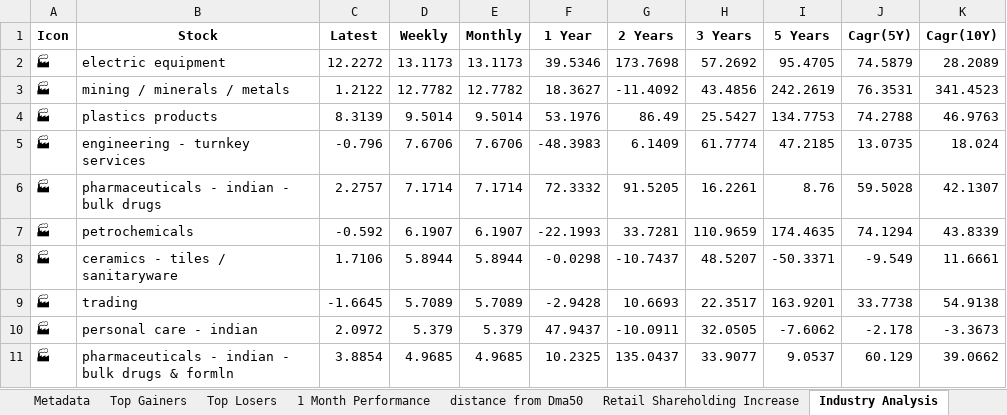
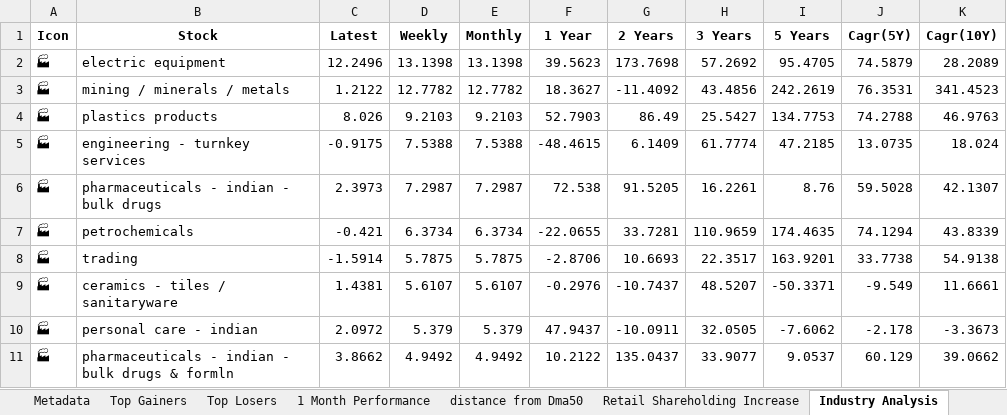
Before and after one commit to twyvernss/market-health-data, an Excel workbook: market_health_data.xlsx, sheet Industry Analysis, drawn as a sheet; only a part is shown; values as stored, in another font and other column widths than the file's, no borders; removed rows and columns are numbered as before the commit, all else as after; the diff covers the shown part only; the diff names each change by its address in the sheet, - before the commit and + after, or states it on an @@ line.

```diff
--- a/market_health_data.xlsx (sheet Industry Analysis)
+++ b/market_health_data.xlsx (sheet Industry Analysis)
-C2 (Latest): 12.2272
+C2 (Latest): 12.2496
-D2 (Weekly): 13.1173
+D2 (Weekly): 13.1398
-E2 (Monthly): 13.1173
+E2 (Monthly): 13.1398
-F2 (1 Year): 39.5346
+F2 (1 Year): 39.5623
-C4 (Latest): 8.3139
+C4 (Latest): 8.026
-D4 (Weekly): 9.5014
+D4 (Weekly): 9.2103
-E4 (Monthly): 9.5014
+E4 (Monthly): 9.2103
-F4 (1 Year): 53.1976
+F4 (1 Year): 52.7903
-C5 (Latest): -0.796
+C5 (Latest): -0.9175
-D5 (Weekly): 7.6706
+D5 (Weekly): 7.5388
-E5 (Monthly): 7.6706
+E5 (Monthly): 7.5388
-F5 (1 Year): -48.3983
+F5 (1 Year): -48.4615
-C6 (Latest): 2.2757
+C6 (Latest): 2.3973
-D6 (Weekly): 7.1714
+D6 (Weekly): 7.2987
-E6 (Monthly): 7.1714
+E6 (Monthly): 7.2987
-F6 (1 Year): 72.3332
+F6 (1 Year): 72.538
-C7 (Latest): -0.592
+C7 (Latest): -0.421
-D7 (Weekly): 6.1907
+D7 (Weekly): 6.3734
-E7 (Monthly): 6.1907
+E7 (Monthly): 6.3734
-F7 (1 Year): -22.1993
+F7 (1 Year): -22.0655
-row 8: 🏭 | ceramics - tiles / sanitaryware | 1.7106 | 5.8944 | 5.8944 | -0.0298 | -10.7437 | 48.5207 | -50.3371 | -9.549 | 11.6661
-C8 (Latest): -1.6645
+C8 (Latest): -1.5914
-D8 (Weekly): 5.7089
+D8 (Weekly): 5.7875
-E8 (Monthly): 5.7089
+E8 (Monthly): 5.7875
-F8 (1 Year): -2.9428
+F8 (1 Year): -2.8706
+row 9: 🏭 | ceramics - tiles / sanitaryware | 1.4381 | 5.6107 | 5.6107 | -0.2976 | -10.7437 | 48.5207 | -50.3371 | -9.549 | 11.6661
-C11 (Latest): 3.8854
+C11 (Latest): 3.8662
-D11 (Weekly): 4.9685
+D11 (Weekly): 4.9492
-E11 (Monthly): 4.9685
+E11 (Monthly): 4.9492
-F11 (1 Year): 10.2325
+F11 (1 Year): 10.2122
```
Also changed, not shown: 14 added rows, 14 removed rows and 109 edited cells elsewhere in this sheet, sheet Top Losers, sheet Top Gainers, sheet 2 Week Return, sheet 1 Month Performance, sheet Stock List, sheet 1 Year Return, 2 more sheets.
